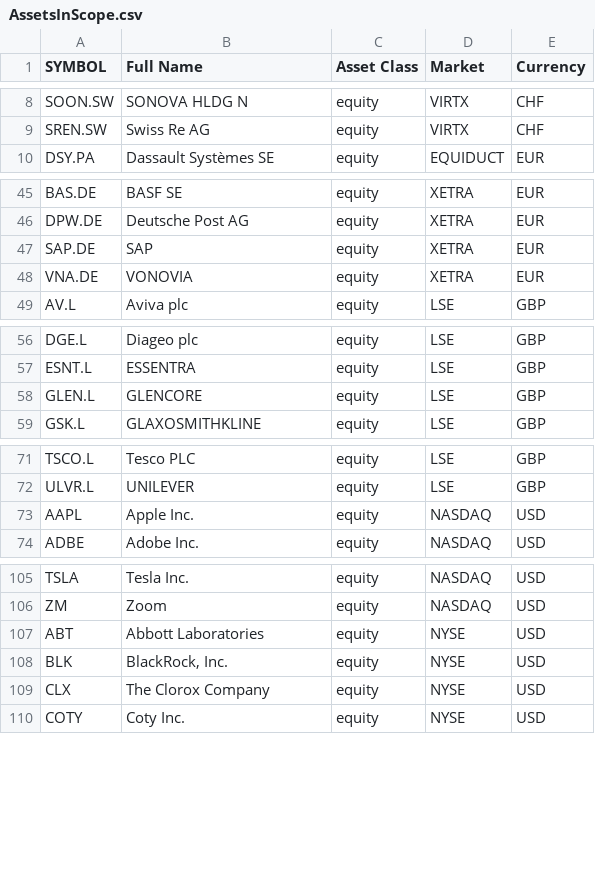
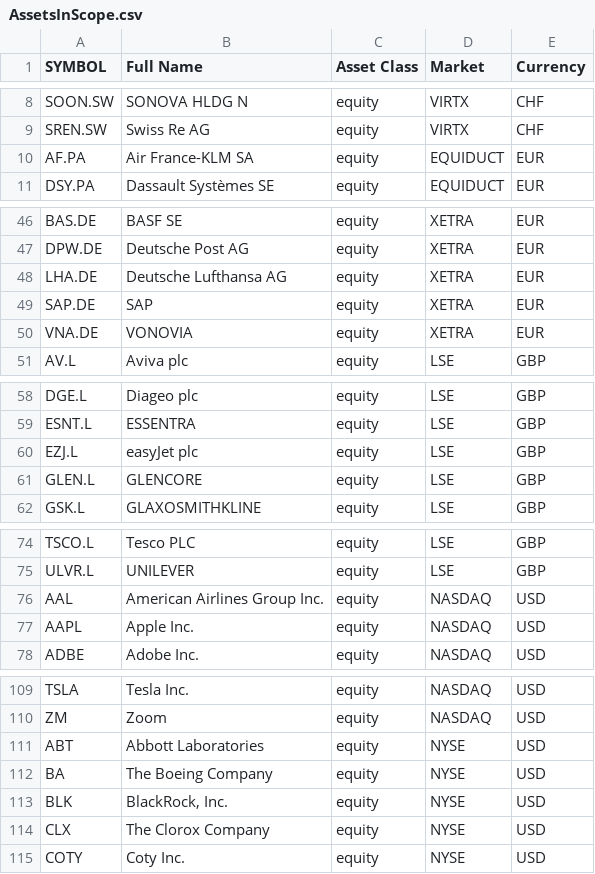
Before and after one commit to zampasoft/prova2, a CSV file: sim_trade/AssetsInScope.csv, drawn as a sheet; only a part is shown, gaps mark what is left out; the diff names each change by its address in the sheet, - before the commit and + after, or states it on an @@ line.

```diff
--- a/sim_trade/AssetsInScope.csv
+++ b/sim_trade/AssetsInScope.csv
+row 10: AF.PA | Air France-KLM SA | equity | EQUIDUCT | EUR
+row 48: LHA.DE | Deutsche Lufthansa AG | equity | XETRA | EUR
+row 60: EZJ.L | easyJet plc | equity | LSE | GBP
+row 76: AAL | American Airlines Group Inc. | equity | NASDAQ | USD
+row 112: BA | The Boeing Company | equity | NYSE | USD
```
Also changed, not shown: 2 other files.
